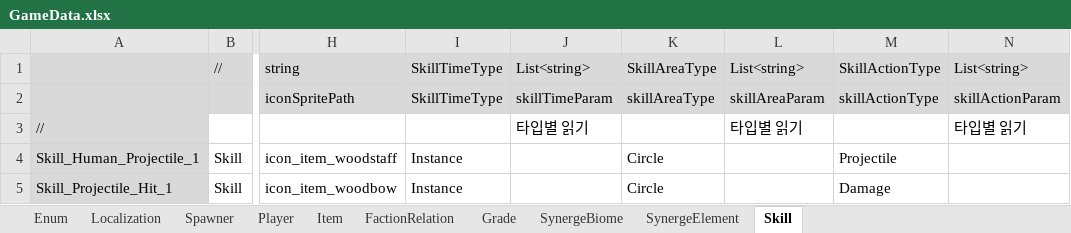
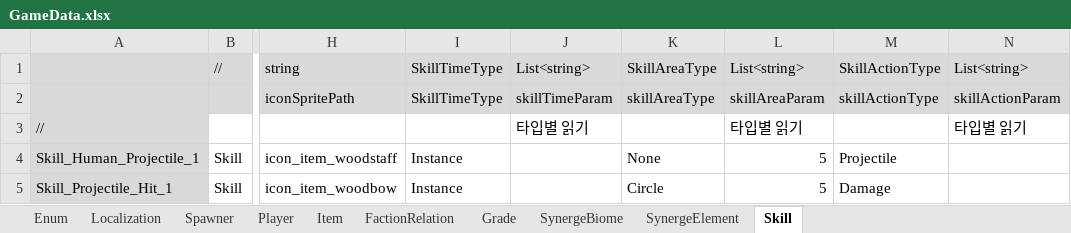
Before and after one commit to rnrdjrdl5/FactoryProject, an Excel workbook: Generated/GameData.xlsx, sheet Skill, drawn as a sheet; only a part is shown, gaps mark what is left out; values as stored, in another font and other column widths than the file's, no borders; the diff names each change by its address in the sheet, - before the commit and + after, or states it on an @@ line.

```diff
--- a/Generated/GameData.xlsx (sheet Skill)
+++ b/Generated/GameData.xlsx (sheet Skill)
-K4: Circle
+K4: None
-L4:L5: (empty)
+L4:L5: 5
```
Also changed, not shown: sheet Enum, 6 other files.
